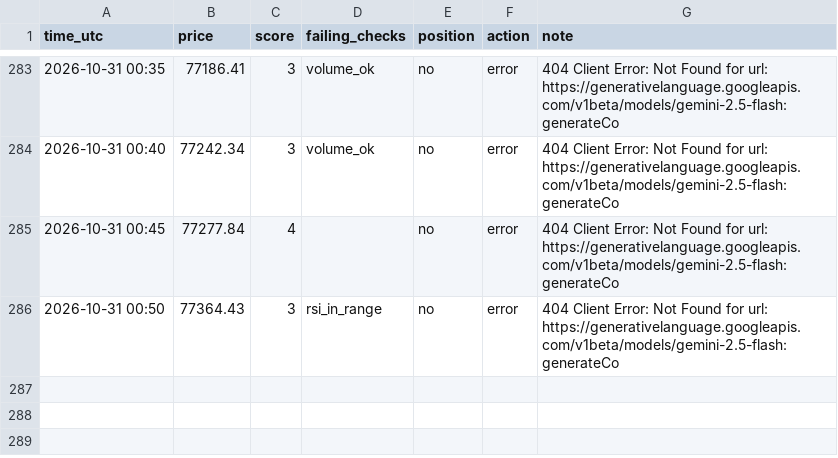
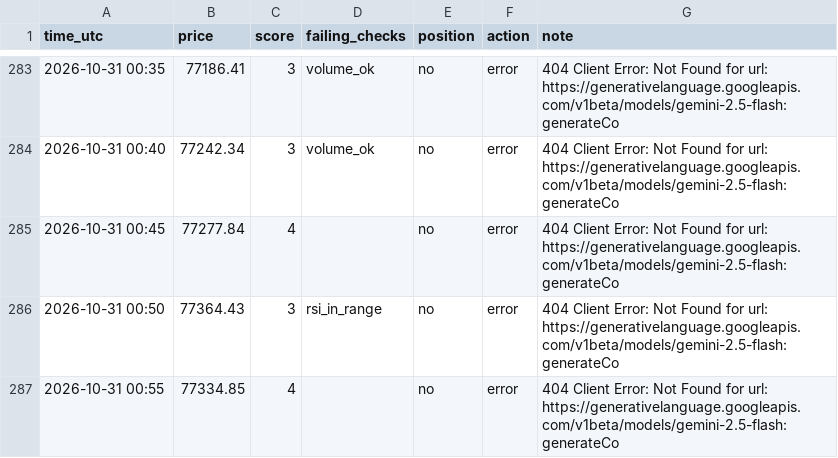
Before and after one commit to MfalmeYT/boringfiles, a CSV file: bot_log.csv, drawn as a sheet; only a part is shown, gaps mark what is left out.

Commit message:
log

```diff
--- a/bot_log.csv
+++ b/bot_log.csv
@@ -286 +286,2 @@ time_utc,price,score,failing_checks,position,action,note
 2026-10-31 00:50,77364.43,3,rsi_in_range,no,error,404 Client Error: Not Found for url: https://generativelanguage.googleapis.com/v1beta/models/gemini-2.5-flash:generateCo
+2026-10-31 00:55,77334.85,4,,no,error,404 Client Error: Not Found for url: https://generativelanguage.googleapis.com/v1beta/models/gemini-2.5-flash:generateCo
```
